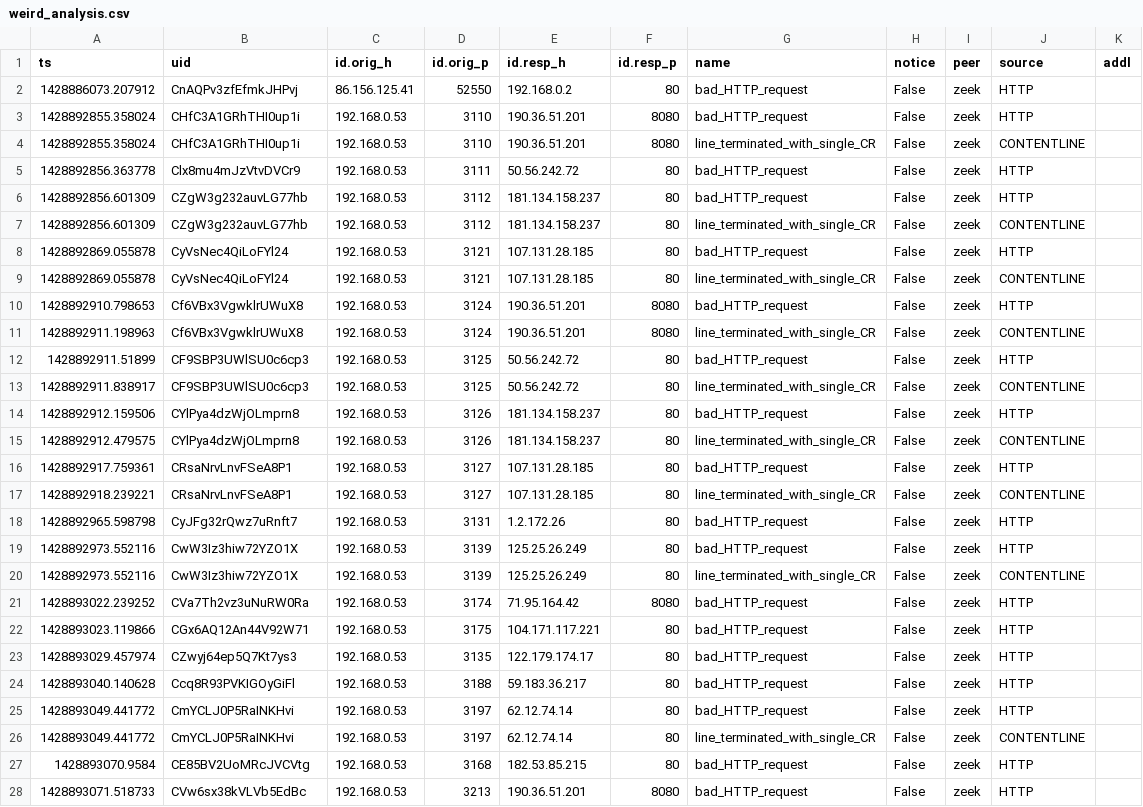
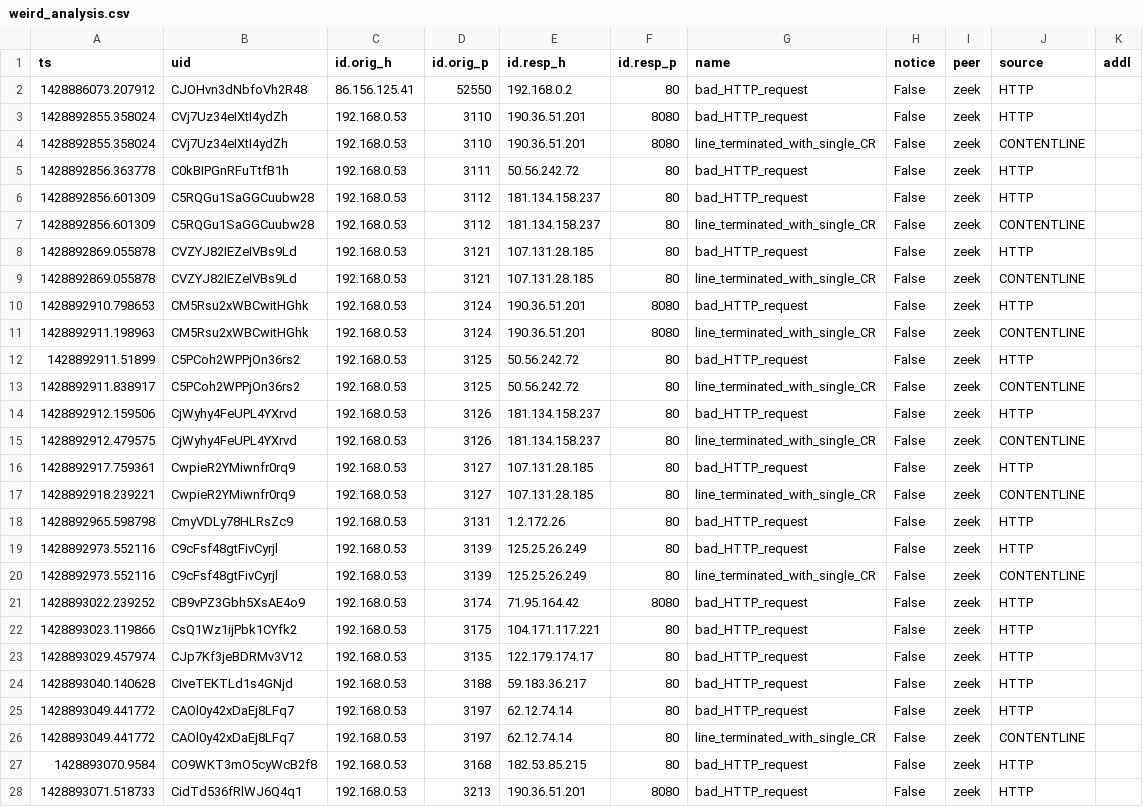
Before and after one commit to BeJakub/pcap-forensic-analyzer, a CSV file: secure_evidence/weird_analysis.csv, drawn as a sheet; only a part is shown; the diff covers the shown part only; the diff names each change by its address in the sheet, - before the commit and + after, or states it on an @@ line.

```diff
--- a/secure_evidence/weird_analysis.csv
+++ b/secure_evidence/weird_analysis.csv
-B2 (uid): CnAQPv3zfEfmkJHPvj
+B2 (uid): CJOHvn3dNbfoVh2R48
-B3:B4 (uid): CHfC3A1GRhTHI0up1i
+B3:B4 (uid): CVj7Uz34eIXtI4ydZh
-B5 (uid): Clx8mu4mJzVtvDVCr9
+B5 (uid): C0kBIPGnRFuTtfB1h
-B6:B7 (uid): CZgW3g232auvLG77hb
+B6:B7 (uid): C5RQGu1SaGGCuubw28
-B8:B9 (uid): CyVsNec4QiLoFYl24
+B8:B9 (uid): CVZYJ82IEZeIVBs9Ld
-B10:B11 (uid): Cf6VBx3VgwklrUWuX8
+B10:B11 (uid): CM5Rsu2xWBCwitHGhk
-B12:B13 (uid): CF9SBP3UWlSU0c6cp3
+B12:B13 (uid): C5PCoh2WPPjOn36rs2
-B14:B15 (uid): CYlPya4dzWjOLmprn8
+B14:B15 (uid): CjWyhy4FeUPL4YXrvd
-B16:B17 (uid): CRsaNrvLnvFSeA8P1
+B16:B17 (uid): CwpieR2YMiwnfr0rq9
-B18 (uid): CyJFg32rQwz7uRnft7
+B18 (uid): CmyVDLy78HLRsZc9
-B19:B20 (uid): CwW3Iz3hiw72YZO1X
+B19:B20 (uid): C9cFsf48gtFivCyrjl
-B21 (uid): CVa7Th2vz3uNuRW0Ra
+B21 (uid): CB9vPZ3Gbh5XsAE4o9
-B22 (uid): CGx6AQ12An44V92W71
+B22 (uid): CsQ1Wz1ijPbk1CYfk2
-B23 (uid): CZwyj64ep5Q7Kt7ys3
+B23 (uid): CJp7Kf3jeBDRMv3V12
-B24 (uid): Ccq8R93PVKIGOyGiFl
+B24 (uid): CIveTEKTLd1s4GNjd
-B25:B26 (uid): CmYCLJ0P5RaINKHvi
+B25:B26 (uid): CAOl0y42xDaEj8LFq7
-B27 (uid): CE85BV2UoMRcJVCVtg
+B27 (uid): CO9WKT3mO5cyWcB2f8
-B28 (uid): CVw6sx38kVLVb5EdBc
+B28 (uid): CidTd536fRlWJ6Q4q1
```
Also changed, not shown: 29 edited cells elsewhere in this file, secure_evidence/dns_analysis.csv, secure_evidence/files_analysis.csv, 16 other files.
